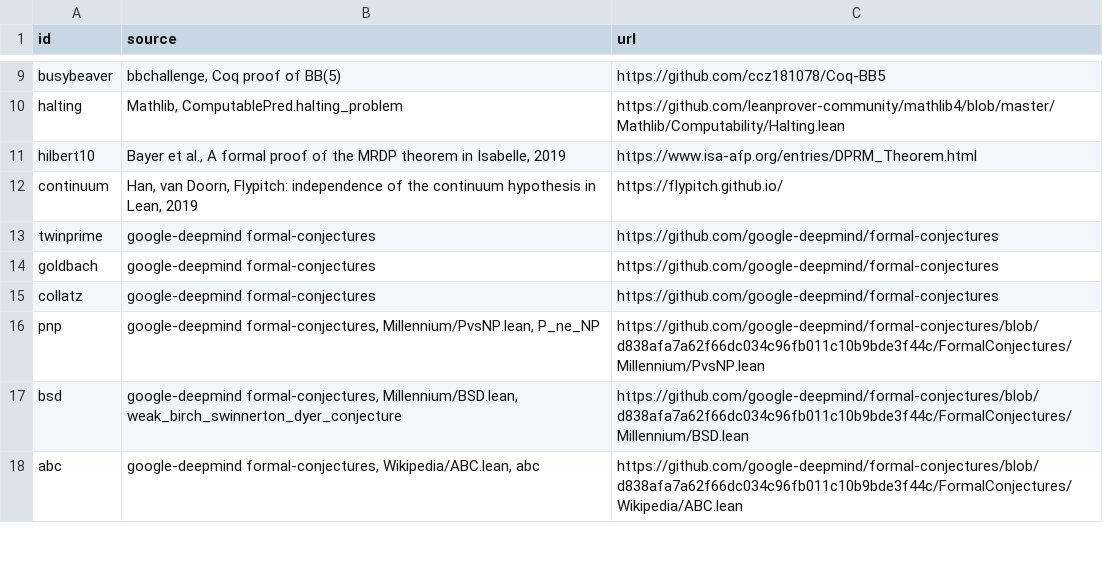
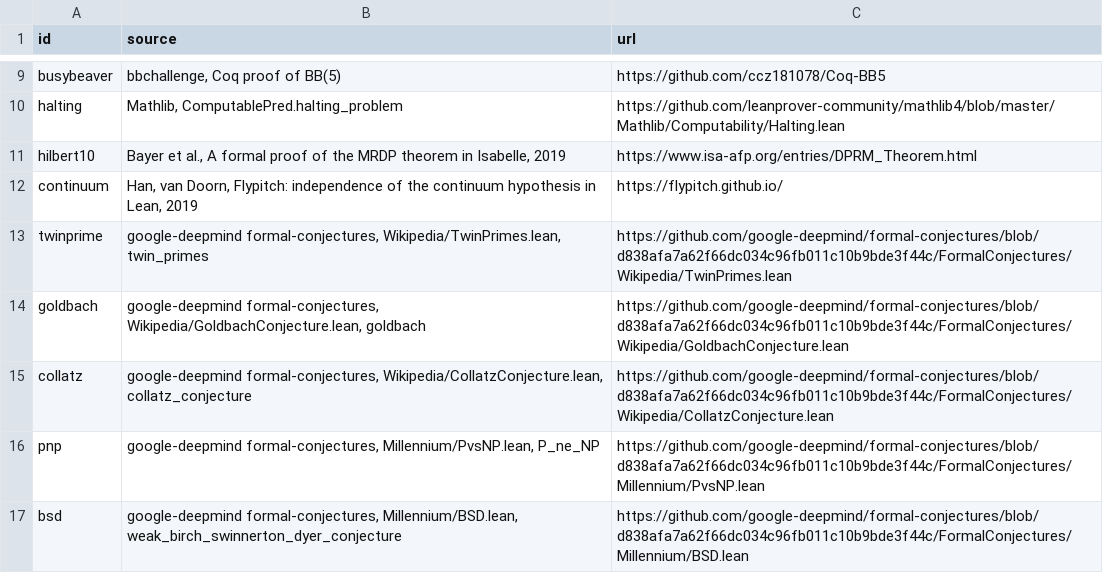
Before and after one commit to bucket-foundation/bucket-foundation, a TSV file: tools/solvability-atlas/formal_sources.tsv, drawn as a sheet; only a part is shown, gaps mark what is left out; the shorter side is filled out with more unchanged rows.

```diff
--- a/tools/solvability-atlas/formal_sources.tsv
+++ b/tools/solvability-atlas/formal_sources.tsv
@@ -12,5 +12,5 @@ hilbert10	Bayer et al., A formal proof of the MRDP theorem in Isabelle, 2019	htt
 continuum	Han, van Doorn, Flypitch: independence of the continuum hypothesis in Lean, 2019	https://flypitch.github.io/
-twinprime	google-deepmind formal-conjectures	https://github.com/google-deepmind/formal-conjectures
-goldbach	google-deepmind formal-conjectures	https://github.com/google-deepmind/formal-conjectures
-collatz	google-deepmind formal-conjectures	https://github.com/google-deepmind/formal-conjectures
+twinprime	google-deepmind formal-conjectures, Wikipedia/TwinPrimes.lean, twin_primes	https://github.com/google-deepmind/formal-conjectures/blob/d838afa7a62f66dc034c96fb011c10b9bde3f44c/FormalConjectures/Wikipedia/TwinPrimes.lean
+goldbach	google-deepmind formal-conjectures, Wikipedia/GoldbachConjecture.lean, goldbach	https://github.com/google-deepmind/formal-conjectures/blob/d838afa7a62f66dc034c96fb011c10b9bde3f44c/FormalConjectures/Wikipedia/GoldbachConjecture.lean
+collatz	google-deepmind formal-conjectures, Wikipedia/CollatzConjecture.lean, collatz_conjecture	https://github.com/google-deepmind/formal-conjectures/blob/d838afa7a62f66dc034c96fb011c10b9bde3f44c/FormalConjectures/Wikipedia/CollatzConjecture.lean
 pnp	google-deepmind formal-conjectures, Millennium/PvsNP.lean, P_ne_NP	https://github.com/google-deepmind/formal-conjectures/blob/d838afa7a62f66dc034c96fb011c10b9bde3f44c/FormalConjectures/Millennium/PvsNP.lean
```
Also changed, not shown: 7 other files.
